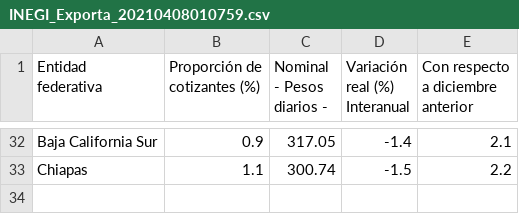
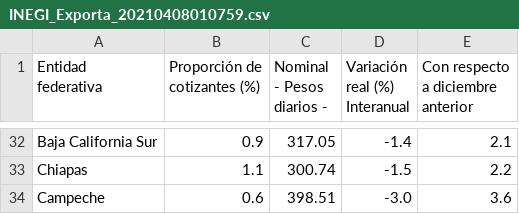
Before and after one commit to kenrp8/Coursera_Capstone, a CSV file: Final_Assignment/Data/INEGI_Exporta_20210408010759.csv, drawn as a sheet; only a part is shown, gaps mark what is left out.

Commit message:
Update INEGI_Exporta_20210408010759.csv

```diff
--- a/Final_Assignment/Data/INEGI_Exporta_20210408010759.csv
+++ b/Final_Assignment/Data/INEGI_Exporta_20210408010759.csv
@@ -39 +39,2 @@ Baja California Sur,0.9,317.05,-1.4,2.1
 Chiapas,1.1,300.74,-1.5,2.2
+Campeche,0.6,398.51,-3.0,3.6
```
